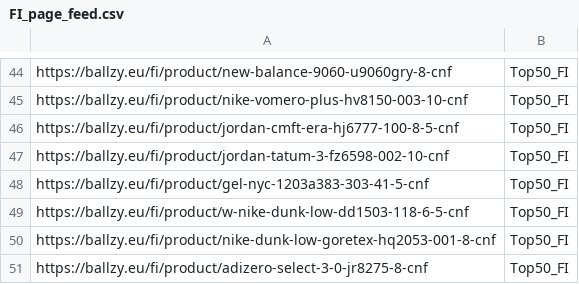
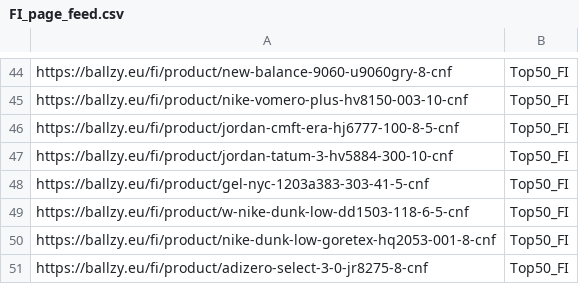
Before and after one commit to tanelneemoja/cropink_to_google, a CSV file: FI_page_feed.csv, drawn as a sheet; only a part is shown, gaps mark what is left out.

```diff
--- a/FI_page_feed.csv
+++ b/FI_page_feed.csv
@@ -46,3 +46,3 @@ https://ballzy.eu/fi/product/nike-vomero-plus-hv8150-003-10-cnf,Top50_FI
 https://ballzy.eu/fi/product/jordan-cmft-era-hj6777-100-8-5-cnf,Top50_FI
-https://ballzy.eu/fi/product/jordan-tatum-3-fz6598-002-10-cnf,Top50_FI
+https://ballzy.eu/fi/product/jordan-tatum-3-hv5884-300-10-cnf,Top50_FI
 https://ballzy.eu/fi/product/gel-nyc-1203a383-303-41-5-cnf,Top50_FI
```
Also changed, not shown: EE_page_feed.csv, LT_page_feed.csv, 4 other files.
